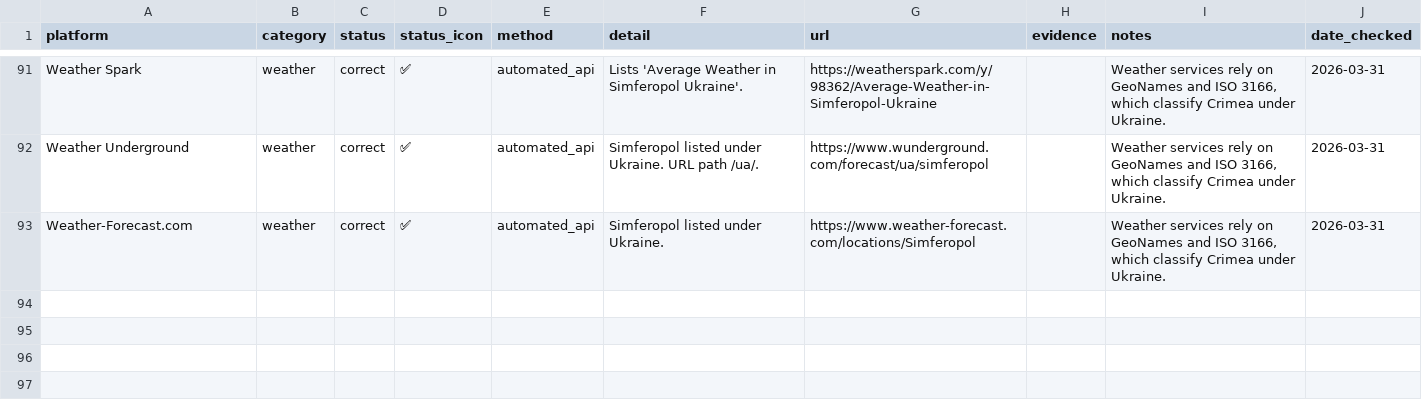
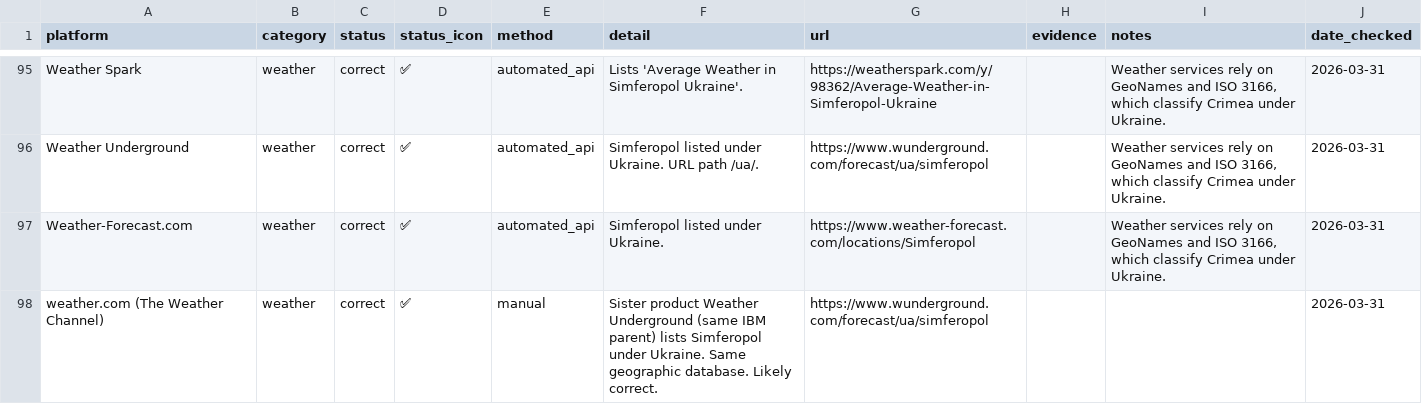
Before and after one commit to IvanDobrovolsky/crimeaisukraine, a CSV file: data/findings.csv, drawn as a sheet; only a part is shown, gaps mark what is left out; the diff covers the shown part only.

Commit message:
Add remaining platforms: Britannica, Cloudflare, mledoze, domain TLD, ESPN, BBC; 97 findings
Key new findings:
- Britannica: "autonomous republic, southern Ukraine" + "illegally annexed"
- mledoze/countries CORRECTED: Crimea IN Ukraine (358 pts), EXCLUDED from Russia
  Uses thematicmapping.org not Natural Earth — breaks propagation chain
- Cloudflare: country=UA, subdivision=UA-43 for Crimea (~20% of web)
- .crimea.ua active; .crimea.ru nonexistent — DNS recognizes Ukraine
- HERE Maps + Mapbox: RU worldview exists, NO Ukraine worldview (asymmetry)
- ESPN: editorial "annexed" but sports DB under Russian leagues

```diff
--- a/data/findings.csv
+++ b/data/findings.csv
@@ -97 +101,2 @@ Weather Underground,weather,correct,✅,automated_api,Simferopol listed under Uk
 Weather-Forecast.com,weather,correct,✅,automated_api,Simferopol listed under Ukraine.,https://www.weather-forecast.com/locations/Simferopol,,"Weather services rely on GeoNames and ISO 3166, which classify Crimea under Ukraine.",2026-03-31
+weather.com (The Weather Channel),weather,correct,✅,manual,Sister product Weather Underground (same IBM parent) lists Simferopol under Ukraine. Same geographic database. Likely correct.,https://www.wunderground.com/forecast/ua/simferopol,,,2026-03-31
```
Also changed, not shown: 4 added rows and 24 edited cells elsewhere in this file, 5 other files.
